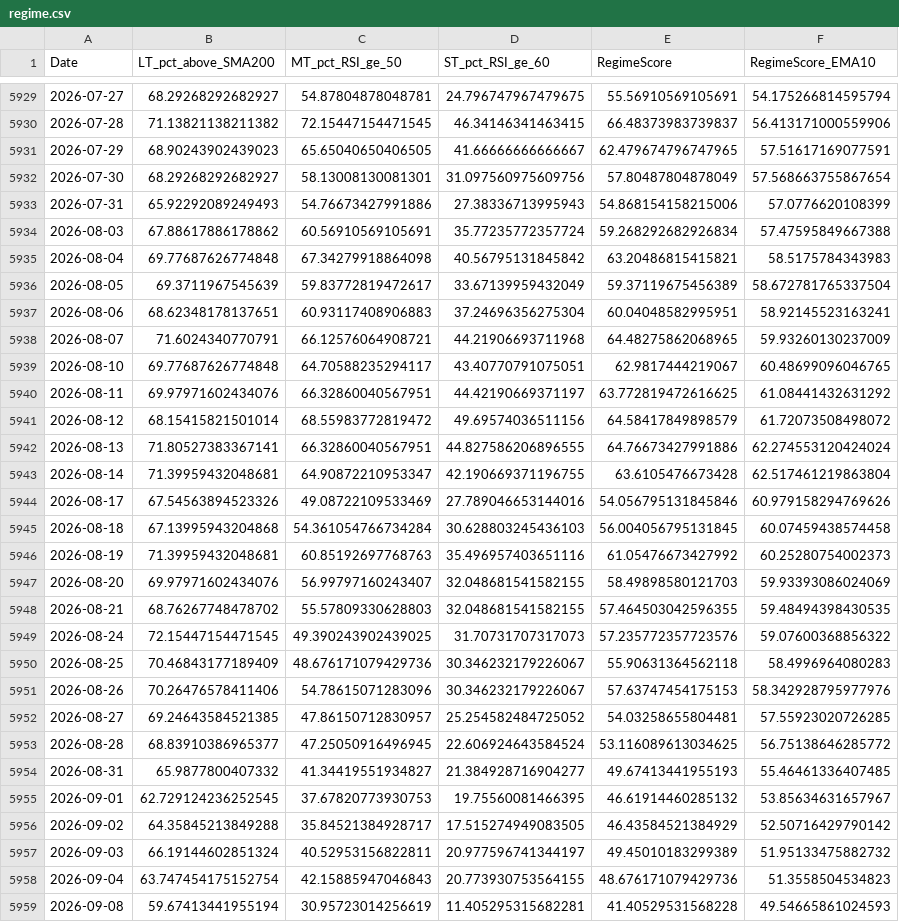
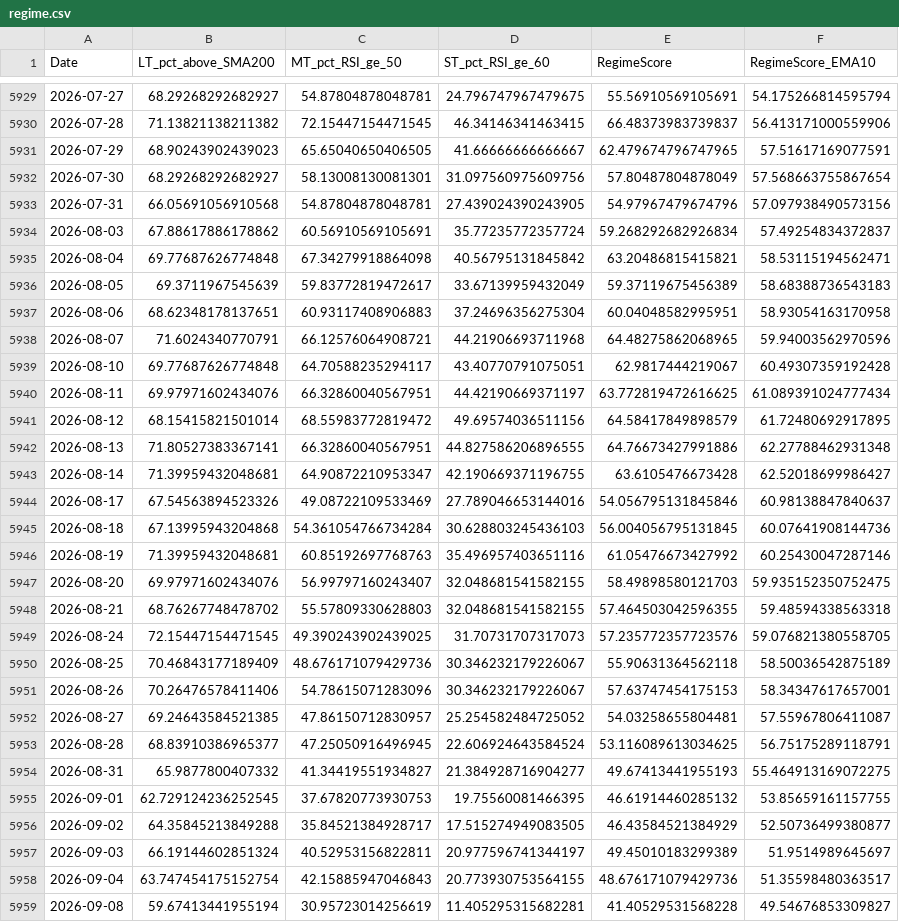
Before and after one commit to aljalajelab/market-dashboard, a CSV file: data/regime.csv, drawn as a sheet; only a part is shown, gaps mark what is left out; the diff covers the shown part only.

```diff
--- a/data/regime.csv
+++ b/data/regime.csv
@@ -5932,28 +5932,28 @@ Date,LT_pct_above_SMA200,MT_pct_RSI_ge_50,ST_pct_RSI_ge_60,RegimeScore,RegimeSco
 2026-07-30,68.29268292682927,58.13008130081301,31.097560975609756,57.80487804878049,57.568663755867654
-2026-07-31,65.92292089249493,54.76673427991886,27.38336713995943,54.868154158215006,57.0776620108399
-2026-08-03,67.88617886178862,60.56910569105691,35.77235772357724,59.268292682926834,57.47595849667388
-2026-08-04,69.77687626774848,67.34279918864098,40.56795131845842,63.20486815415821,58.5175784343983
-2026-08-05,69.3711967545639,59.83772819472617,33.67139959432049,59.37119675456389,58.672781765337504
-2026-08-06,68.62348178137651,60.93117408906883,37.24696356275304,60.04048582995951,58.92145523163241
-2026-08-07,71.6024340770791,66.12576064908721,44.21906693711968,64.48275862068965,59.93260130237009
-2026-08-10,69.77687626774848,64.70588235294117,43.40770791075051,62.9817444219067,60.48699096046765
-2026-08-11,69.97971602434076,66.32860040567951,44.42190669371197,63.772819472616625,61.08441432631292
-2026-08-12,68.15415821501014,68.55983772819472,49.69574036511156,64.58417849898579,61.72073508498072
-2026-08-13,71.80527383367141,66.32860040567951,44.827586206896555,64.76673427991886,62.274553120424024
-2026-08-14,71.39959432048681,64.90872210953347,42.190669371196755,63.6105476673428,62.517461219863804
-2026-08-17,67.54563894523326,49.08722109533469,27.789046653144016,54.056795131845846,60.979158294769626
-2026-08-18,67.13995943204868,54.361054766734284,30.628803245436103,56.004056795131845,60.07459438574458
-2026-08-19,71.39959432048681,60.85192697768763,35.496957403651116,61.05476673427992,60.25280754002373
-2026-08-20,69.97971602434076,56.99797160243407,32.048681541582155,58.49898580121703,59.93393086024069
-2026-08-21,68.76267748478702,55.57809330628803,32.048681541582155,57.464503042596355,59.48494398430535
-2026-08-24,72.15447154471545,49.390243902439025,31.70731707317073,57.235772357723576,59.07600368856322
-2026-08-25,70.46843177189409,48.676171079429736,30.346232179226067,55.90631364562118,58.4996964080283
-2026-08-26,70.26476578411406,54.78615071283096,30.346232179226067,57.63747454175153,58.342928795977976
-2026-08-27,69.24643584521385,47.86150712830957,25.254582484725052,54.03258655804481,57.55923020726285
-2026-08-28,68.83910386965377,47.25050916496945,22.606924643584524,53.116089613034625,56.75138646285772
-2026-08-31,65.9877800407332,41.34419551934827,21.384928716904277,49.67413441955193,55.46461336407485
-2026-09-01,62.729124236252545,37.67820773930753,19.75560081466395,46.61914460285132,53.85634631657967
-2026-09-02,64.35845213849288,35.84521384928717,17.515274949083505,46.43584521384929,52.50716429790142
-2026-09-03,66.19144602851324,40.52953156822811,20.977596741344197,49.45010183299389,51.95133475882732
-2026-09-04,63.747454175152754,42.15885947046843,20.773930753564155,48.676171079429736,51.3558504534823
-2026-09-08,59.67413441955194,30.95723014256619,11.405295315682281,41.40529531568228,49.54665861024593
+2026-07-31,66.05691056910568,54.87804878048781,27.439024390243905,54.97967479674796,57.097938490573156
+2026-08-03,67.88617886178862,60.56910569105691,35.77235772357724,59.268292682926834,57.49254834372837
+2026-08-04,69.77687626774848,67.34279918864098,40.56795131845842,63.20486815415821,58.53115194562471
+2026-08-05,69.3711967545639,59.83772819472617,33.67139959432049,59.37119675456389,58.68388736543183
+2026-08-06,68.62348178137651,60.93117408906883,37.24696356275304,60.04048582995951,58.93054163170958
+2026-08-07,71.6024340770791,66.12576064908721,44.21906693711968,64.48275862068965,59.94003562970596
+2026-08-10,69.77687626774848,64.70588235294117,43.40770791075051,62.9817444219067,60.49307359192428
+2026-08-11,69.97971602434076,66.32860040567951,44.42190669371197,63.772819472616625,61.089391024777434
+2026-08-12,68.15415821501014,68.55983772819472,49.69574036511156,64.58417849898579,61.72480692917895
+2026-08-13,71.80527383367141,66.32860040567951,44.827586206896555,64.76673427991886,62.27788462931348
+2026-08-14,71.39959432048681,64.90872210953347,42.190669371196755,63.6105476673428,62.52018699986427
+2026-08-17,67.54563894523326,49.08722109533469,27.789046653144016,54.056795131845846,60.98138847840637
+2026-08-18,67.13995943204868,54.361054766734284,30.628803245436103,56.004056795131845,60.07641908144736
+2026-08-19,71.39959432048681,60.85192697768763,35.496957403651116,61.05476673427992,60.25430047287146
+2026-08-20,69.97971602434076,56.99797160243407,32.048681541582155,58.49898580121703,59.935152350752475
+2026-08-21,68.76267748478702,55.57809330628803,32.048681541582155,57.464503042596355,59.48594338563318
+2026-08-24,72.15447154471545,49.390243902439025,31.70731707317073,57.235772357723576,59.076821380558705
+2026-08-25,70.46843177189409,48.676171079429736,30.346232179226067,55.90631364562118,58.50036542875189
+2026-08-26,70.26476578411406,54.78615071283096,30.346232179226067,57.63747454175153,58.34347617657001
+2026-08-27,69.24643584521385,47.86150712830957,25.254582484725052,54.03258655804481,57.55967806411087
+2026-08-28,68.83910386965377,47.25050916496945,22.606924643584524,53.116089613034625,56.75175289118791
+2026-08-31,65.9877800407332,41.34419551934827,21.384928716904277,49.67413441955193,55.464913169072275
+2026-09-01,62.729124236252545,37.67820773930753,19.75560081466395,46.61914460285132,53.85659161157755
+2026-09-02,64.35845213849288,35.84521384928717,17.515274949083505,46.43584521384929,52.50736499380877
+2026-09-03,66.19144602851324,40.52953156822811,20.977596741344197,49.45010183299389,51.9514989645697
+2026-09-04,63.747454175152754,42.15885947046843,20.773930753564155,48.676171079429736,51.35598480363517
+2026-09-08,59.67413441955194,30.95723014256619,11.405295315682281,41.40529531568228,49.54676853309827
```
Also changed, not shown: 1 added row elsewhere in this file, data/m21.csv, data/m50.csv, 13 other files.
